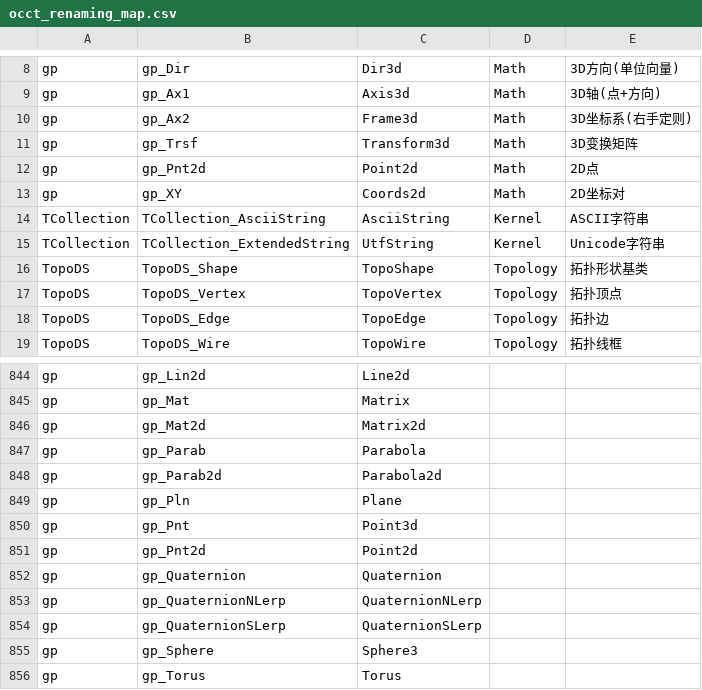
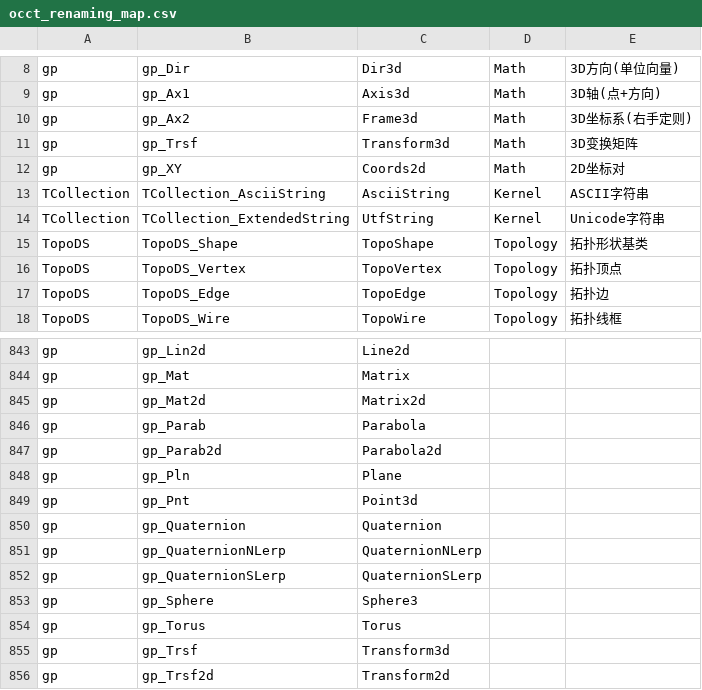
Before and after one commit to ShadowwodahS/OCCT-rename-refactoring, a CSV file: my_docs/occt_renaming_map.csv, drawn as a sheet; only a part is shown, gaps mark what is left out; the shorter side is filled out with more unchanged rows; the diff names each change by its address in the sheet, - before the commit and + after, or states it on an @@ line.

```diff
--- a/my_docs/occt_renaming_map.csv
+++ b/my_docs/occt_renaming_map.csv
-row 12: gp | gp_Pnt2d | Point2d | Math | 2D点
-row 851: gp | gp_Pnt2d | Point2d
```
Also changed, not shown: 1 other file.
